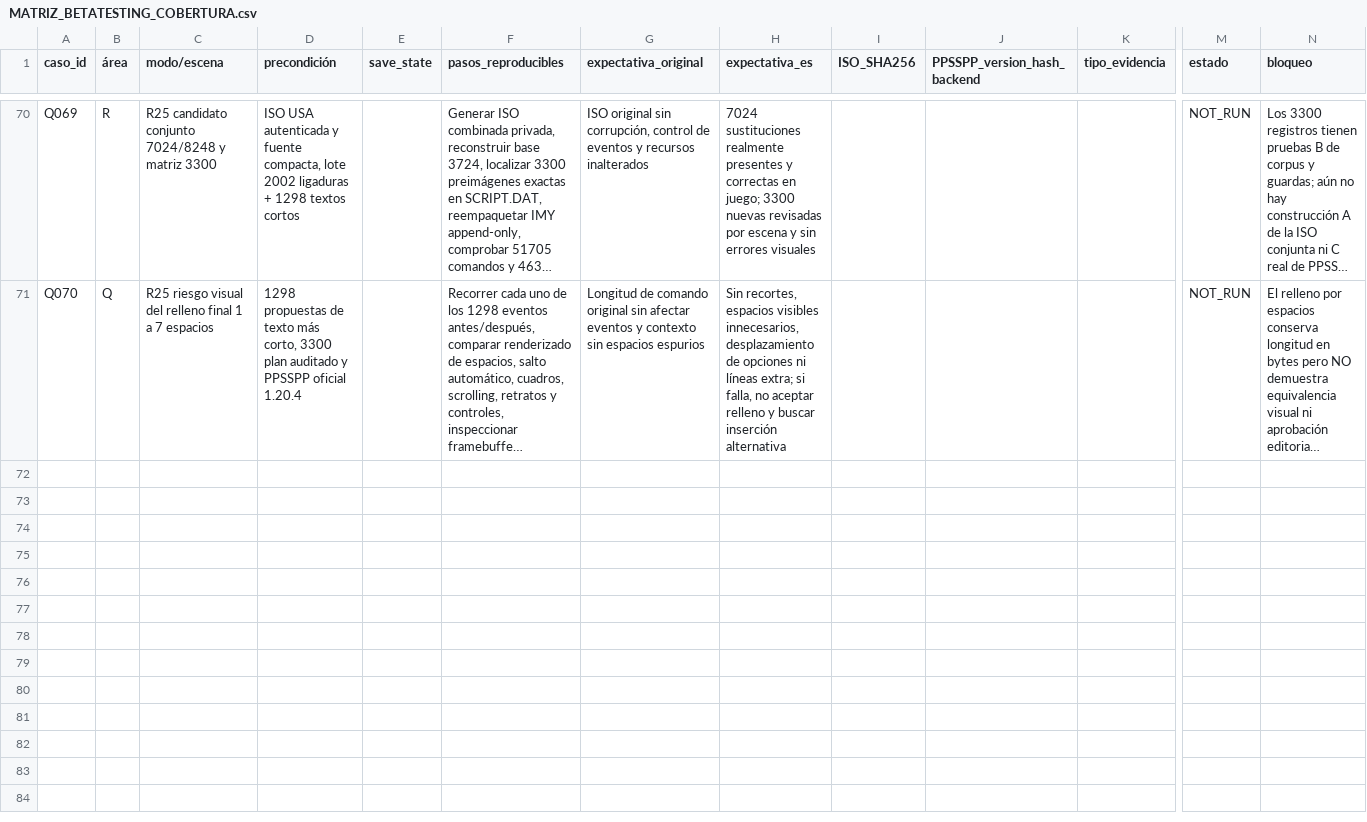
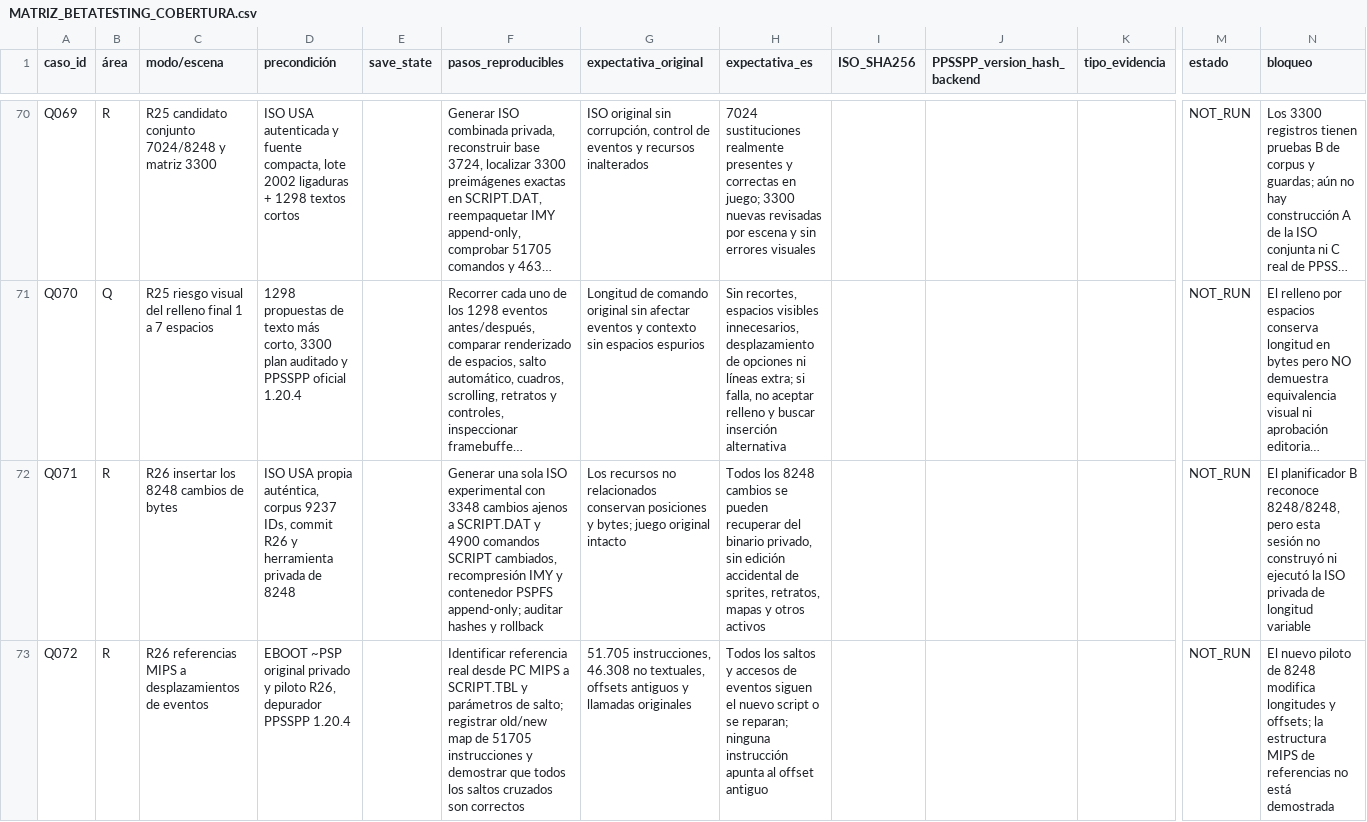
Before and after one commit to ARivas3008/loxalizacion-cladun-psp, a CSV file: qa/MATRIZ_BETATESTING_COBERTURA.csv, drawn as a sheet; only a part is shown, gaps mark what is left out; long unchanged cells end in …; rows hold the shown columns only; the diff covers the shown part only; the diff names each change by its address in the sheet, - before the commit and + after, or states it on an @@ line.

Commit message:
R26 QA Q071-Q075: full 8248, MIPS references, 29-block offset risks, game A/B/A, Win64 BPS gates; all NOT_RUN

```diff
--- a/qa/MATRIZ_BETATESTING_COBERTURA.csv
+++ b/qa/MATRIZ_BETATESTING_COBERTURA.csv
+row 72: Q071 | R | R26 insertar los 8248 cambios de bytes | ISO USA propia auténtica, corpus 9237 IDs, commit R26 y herramienta privada de 8248 |  | Generar una sola ISO experimental con 3348 cambios ajenos a SCRIPT.DAT y 4900 comandos SCRIPT cambiados, recompresión IMY y contenedor PSPFS append-only; auditar hashes y rollback | Los recursos no relacionados conservan posiciones y bytes; juego original intacto | Todos los 8248 cambios se pueden recuperar del binario privado, sin edición accidental de sprites, retratos, mapas y otros activos |  |  |  | NOT_RUN | El planificador B reconoce 8248/8248, pero esta sesión no construyó ni ejecutó la ISO privada de longitud variable
+row 73: Q072 | R | R26 referencias MIPS a desplazamientos de eventos | EBOOT ~PSP original privado y piloto R26, depurador PPSSPP 1.20.4 |  | Identificar referencia real desde PC MIPS a SCRIPT.TBL y parámetros de salto; registrar old/new map de 51705 instrucciones y demostrar que todos los saltos cruzados son correctos | 51.705 instrucciones, 46.308 no textuales, offsets antiguos y llamadas originales | Todos los saltos y accesos de eventos siguen el nuevo script o se reparan; ninguna instrucción apunta al offset antiguo |  |  |  | NOT_RUN | El nuevo piloto de 8248 modifica longitudes y offsets; la estructura MIPS de referencias no está demostrada
```
Also changed, not shown: 3 added rows elsewhere in this file.
